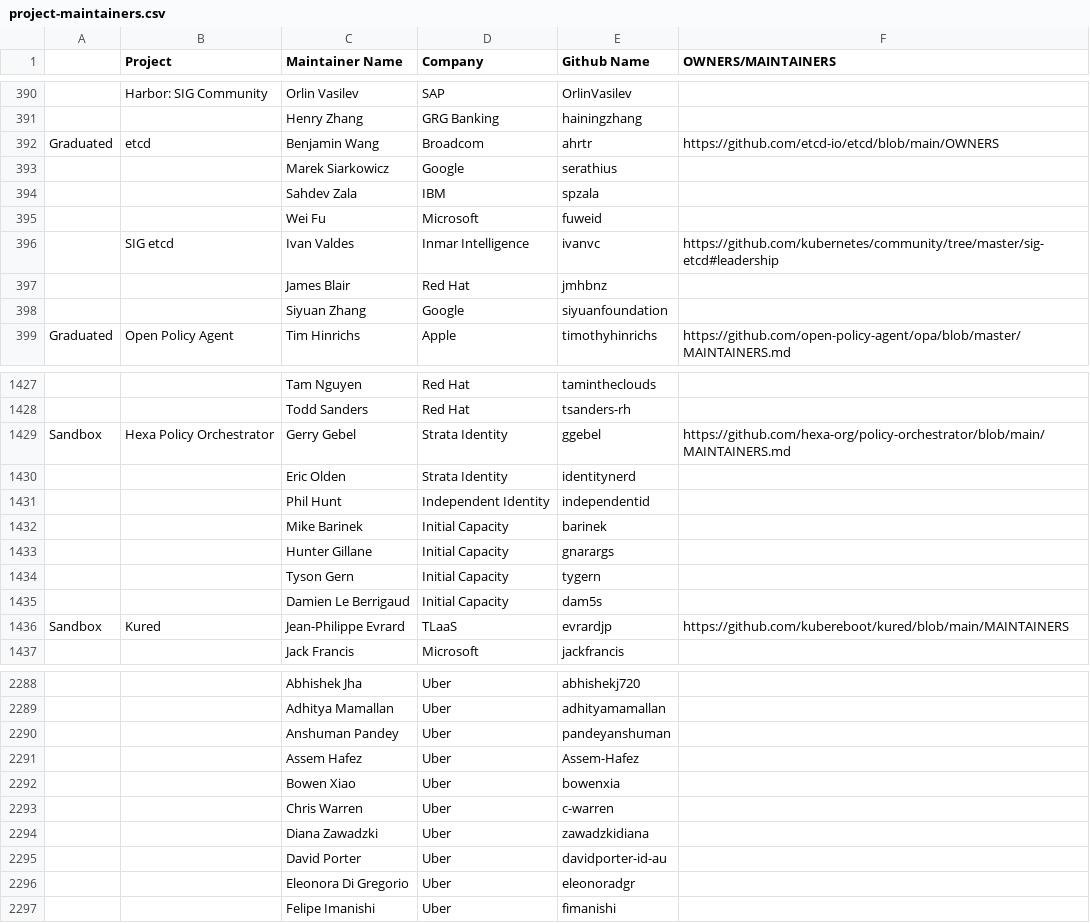
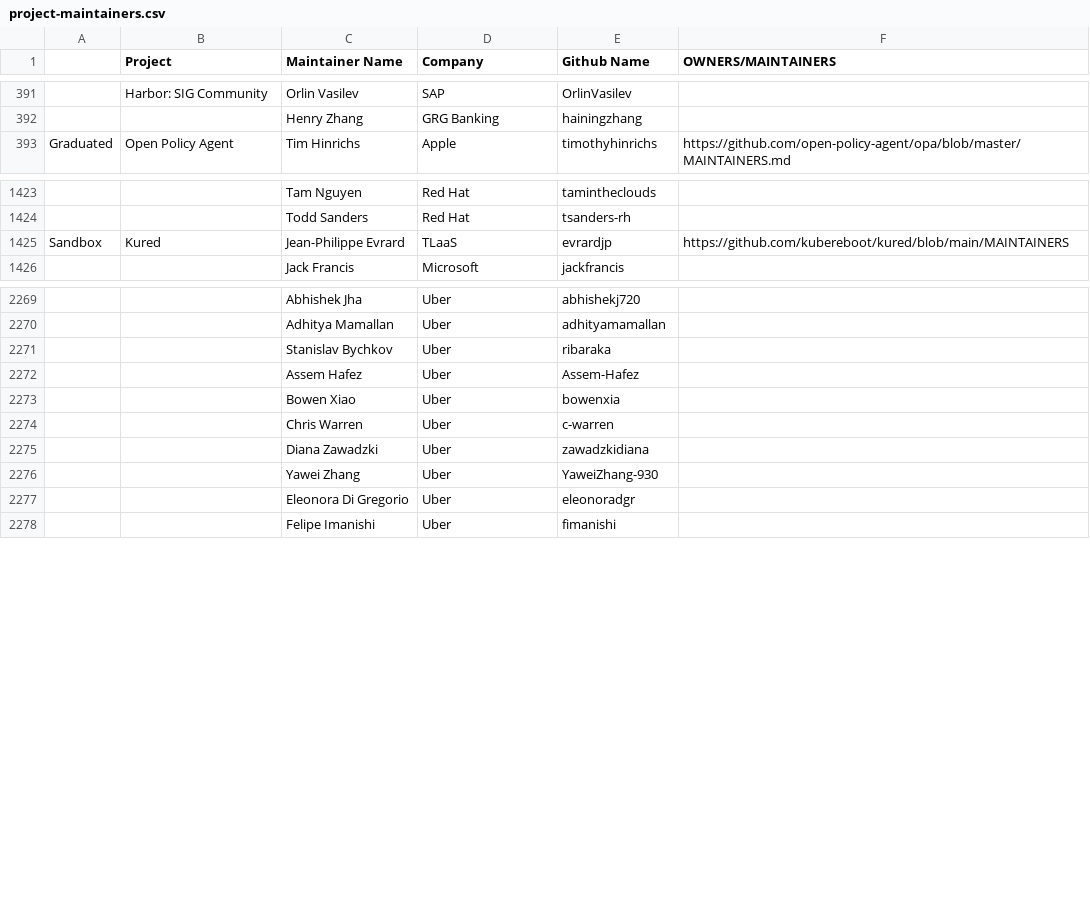
Before and after one commit to cncf/automation, a CSV file: utilities/audit_project_lifecycle_across_tools/datasources/project-maintainers.csv, drawn as a sheet; only a part is shown, gaps mark what is left out; removed rows and columns are numbered as before the commit, all else as after; the diff covers the shown part only; the diff names each change by its address in the sheet, - before the commit and + after, or states it on an @@ line.

```diff
--- a/utilities/audit_project_lifecycle_across_tools/datasources/project-maintainers.csv
+++ b/utilities/audit_project_lifecycle_across_tools/datasources/project-maintainers.csv
-row 392: Graduated | etcd | Benjamin Wang | Broadcom | ahrtr | https://github.com/etcd-io/etcd/blob/main/OWNERS
-row 393:  |  | Marek Siarkowicz | Google | serathius
-row 394:  |  | Sahdev Zala | IBM | spzala
-row 395:  |  | Wei Fu | Microsoft | fuweid
-row 396:  | SIG etcd | Ivan Valdes | Inmar Intelligence | ivanvc | https://github.com/kubernetes/community/tree/master/sig-etcd#leadership
-row 397:  |  | James Blair | Red Hat | jmhbnz
-row 398:  |  | Siyuan Zhang | Google | siyuanfoundation
-row 1429: Sandbox | Hexa Policy Orchestrator | Gerry Gebel | Strata Identity | ggebel | https://github.com/hexa-org/policy-orchestrator/blob/main/MAINTAINERS.md
-row 1430:  |  | Eric Olden | Strata Identity | identitynerd
-row 1431:  |  | Phil Hunt | Independent Identity | independentid
-row 1432:  |  | Mike Barinek | Initial Capacity | barinek
-row 1433:  |  | Hunter Gillane | Initial Capacity | gnarargs
-row 1434:  |  | Tyson Gern | Initial Capacity | tygern
-row 1435:  |  | Damien Le Berrigaud | Initial Capacity | dam5s
-row 2290:  |  | Anshuman Pandey | Uber | pandeyanshuman
+row 2271:  |  | Stanislav Bychkov | Uber | ribaraka
-row 2295:  |  | David Porter | Uber | davidporter-id-au
+row 2276:  |  | Yawei Zhang | Uber | YaweiZhang-930
```
Also changed, not shown: 16 added rows, 17 removed rows and 6 edited cells elsewhere in this file, 8 other files.
